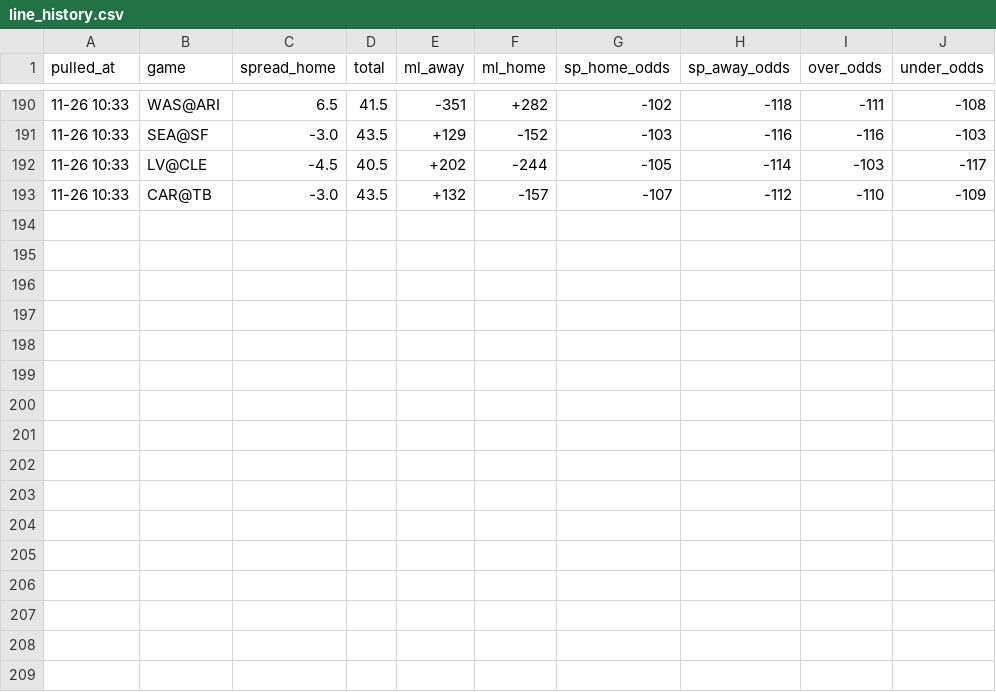
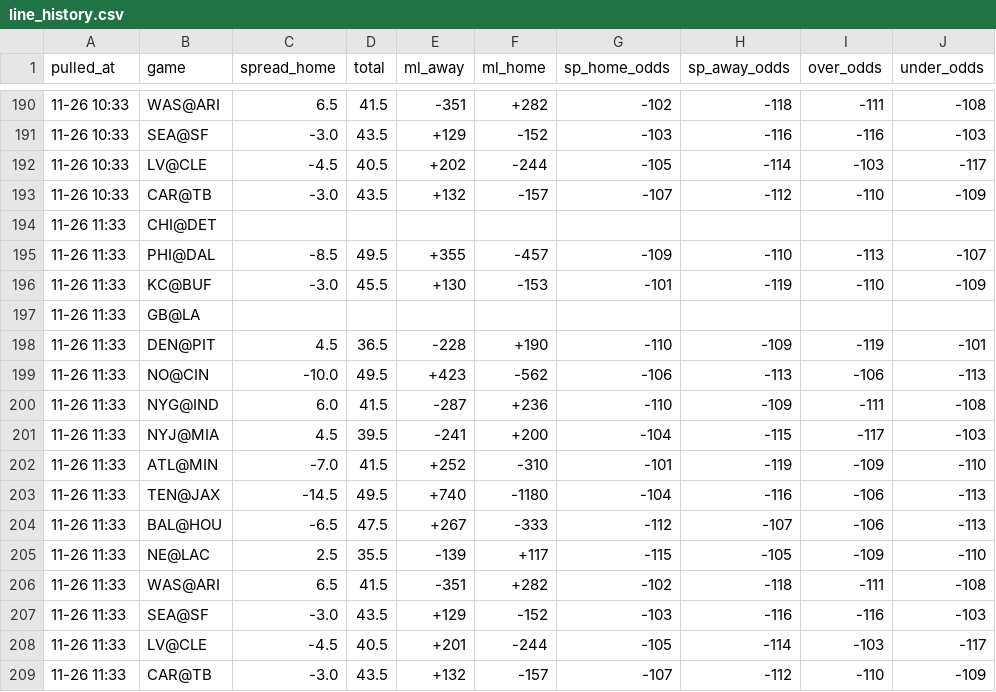
Before and after one commit to hyongdopaulyoon-sketch/hyongdopaulyoon-sketch-nfl-weekly, a CSV file: data/2026-w12/line_history.csv, drawn as a sheet; only a part is shown, gaps mark what is left out; the diff names each change by its address in the sheet, - before the commit and + after, or states it on an @@ line.

```diff
--- a/data/2026-w12/line_history.csv
+++ b/data/2026-w12/line_history.csv
+row 194: 11-26 11:33 | CHI@DET
+row 195: 11-26 11:33 | PHI@DAL | -8.5 | 49.5 | +355 | -457 | -109 | -110 | -113 | -107
+row 196: 11-26 11:33 | KC@BUF | -3.0 | 45.5 | +130 | -153 | -101 | -119 | -110 | -109
+row 197: 11-26 11:33 | GB@LA
+row 198: 11-26 11:33 | DEN@PIT | 4.5 | 36.5 | -228 | +190 | -110 | -109 | -119 | -101
+row 199: 11-26 11:33 | NO@CIN | -10.0 | 49.5 | +423 | -562 | -106 | -113 | -106 | -113
+row 200: 11-26 11:33 | NYG@IND | 6.0 | 41.5 | -287 | +236 | -110 | -109 | -111 | -108
+row 201: 11-26 11:33 | NYJ@MIA | 4.5 | 39.5 | -241 | +200 | -104 | -115 | -117 | -103
+row 202: 11-26 11:33 | ATL@MIN | -7.0 | 41.5 | +252 | -310 | -101 | -119 | -109 | -110
+row 203: 11-26 11:33 | TEN@JAX | -14.5 | 49.5 | +740 | -1180 | -104 | -116 | -106 | -113
+row 204: 11-26 11:33 | BAL@HOU | -6.5 | 47.5 | +267 | -333 | -112 | -107 | -106 | -113
+row 205: 11-26 11:33 | NE@LAC | 2.5 | 35.5 | -139 | +117 | -115 | -105 | -109 | -110
+row 206: 11-26 11:33 | WAS@ARI | 6.5 | 41.5 | -351 | +282 | -102 | -118 | -111 | -108
+row 207: 11-26 11:33 | SEA@SF | -3.0 | 43.5 | +129 | -152 | -103 | -116 | -116 | -103
+row 208: 11-26 11:33 | LV@CLE | -4.5 | 40.5 | +201 | -244 | -105 | -114 | -103 | -117
+row 209: 11-26 11:33 | CAR@TB | -3.0 | 43.5 | +132 | -157 | -107 | -112 | -110 | -109
```
Also changed, not shown: data/2026-w12/games.csv, data/2026-w12/inactives.csv, 28 other files.
